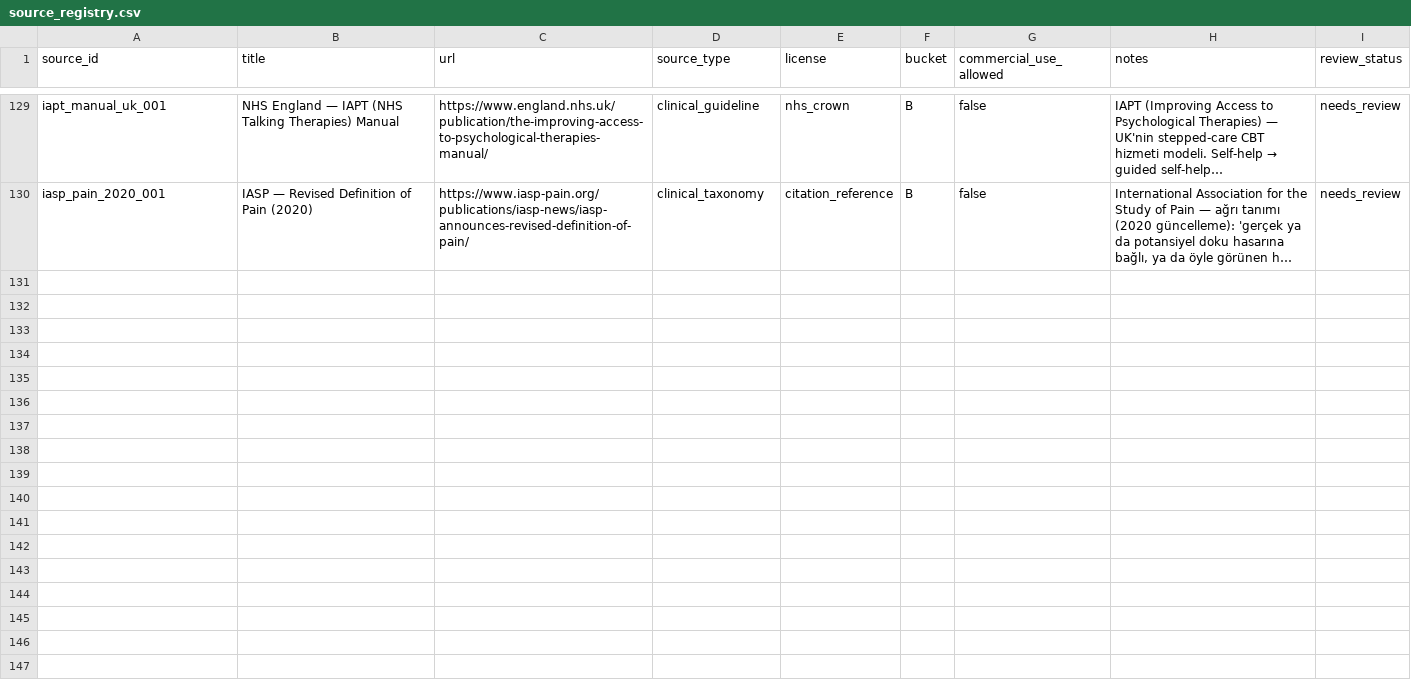
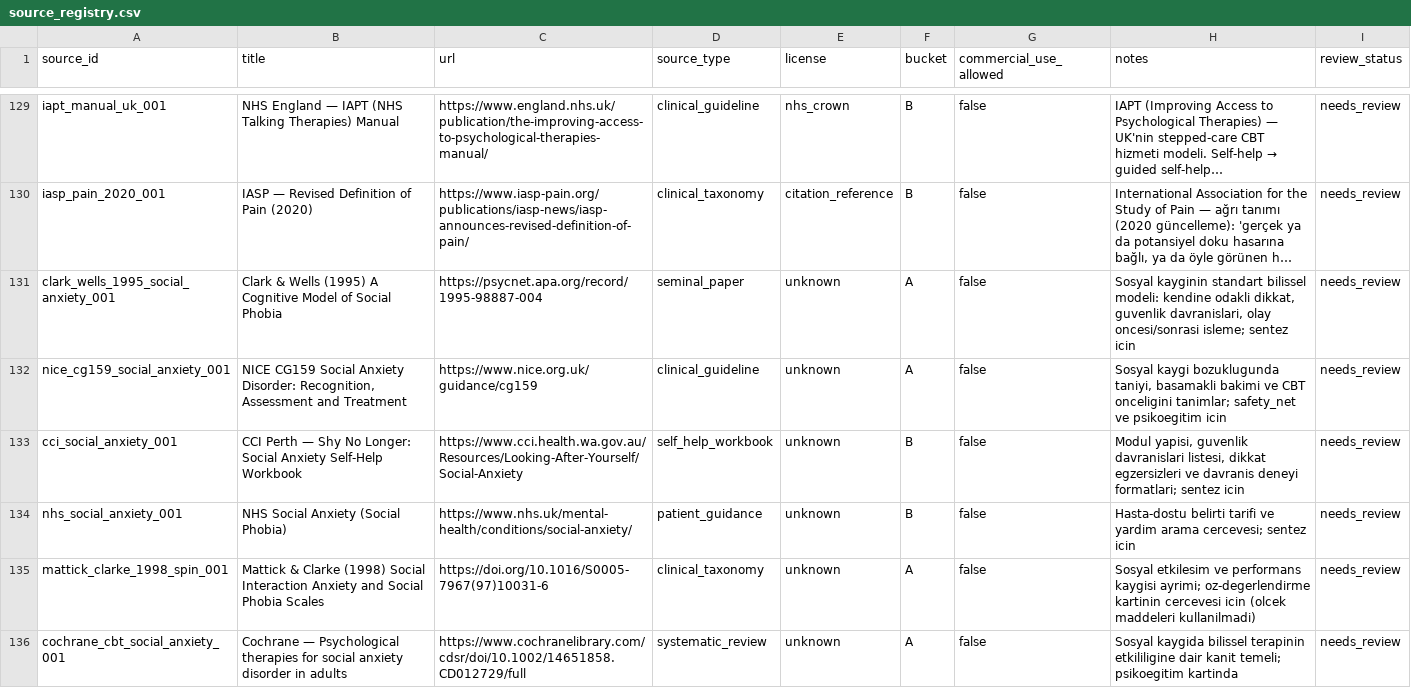
Before and after one commit to oykubicav/lumina_therapist, a CSV file: registry/source_registry.csv, drawn as a sheet; only a part is shown, gaps mark what is left out; long unchanged cells end in …; the diff names each change by its address in the sheet, - before the commit and + after, or states it on an @@ line.

Commit message:
social anxiety module: 10 cards, 6 sources, intent and ui wiring

```diff
--- a/registry/source_registry.csv
+++ b/registry/source_registry.csv
+row 131: clark_wells_1995_social_anxiety_001 | Clark & Wells (1995) A Cognitive Model of Social Phobia | https://psycnet.apa.org/record/1995-98887-004 | seminal_paper | unknown | A | false | Sosyal kayginin standart bilissel modeli: kendine odakli dikkat, guvenlik davranislari, olay oncesi/sonrasi isleme; sentez icin | needs_review
+row 132: nice_cg159_social_anxiety_001 | NICE CG159 Social Anxiety Disorder: Recognition, Assessment and Treatment | https://www.nice.org.uk/guidance/cg159 | clinical_guideline | unknown | A | false | Sosyal kaygi bozuklugunda taniyi, basamakli bakimi ve CBT onceligini tanimlar; safety_net ve psikoegitim icin | needs_review
+row 133: cci_social_anxiety_001 | CCI Perth — Shy No Longer: Social Anxiety Self-Help Workbook | https://www.cci.health.wa.gov.au/Resources/Looking-After-Yourself/Social-Anxiety | self_help_workbook | unknown | B | false | Modul yapisi, guvenlik davranislari listesi, dikkat egzersizleri ve davranis deneyi formatlari; sentez icin | needs_review
+row 134: nhs_social_anxiety_001 | NHS Social Anxiety (Social Phobia) | https://www.nhs.uk/mental-health/conditions/social-anxiety/ | patient_guidance | unknown | B | false | Hasta-dostu belirti tarifi ve yardim arama cercevesi; sentez icin | needs_review
+row 135: mattick_clarke_1998_spin_001 | Mattick & Clarke (1998) Social Interaction Anxiety and Social Phobia Scales | https://doi.org/10.1016/S0005-7967(97)10031-6 | clinical_taxonomy | unknown | A | false | Sosyal etkilesim ve performans kaygisi ayrimi; oz-degerlendirme kartinin cercevesi icin (olcek maddeleri kullanilmadi) | needs_review
+row 136: cochrane_cbt_social_anxiety_001 | Cochrane — Psychological therapies for social anxiety disorder in adults | https://www.cochranelibrary.com/cdsr/doi/10.1002/14651858.CD012729/full | systematic_review | unknown | A | false | Sosyal kaygida bilissel terapinin etkililigine dair kanit temeli; psikoegitim kartinda | needs_review
```
Also changed, not shown: 9 other files.
